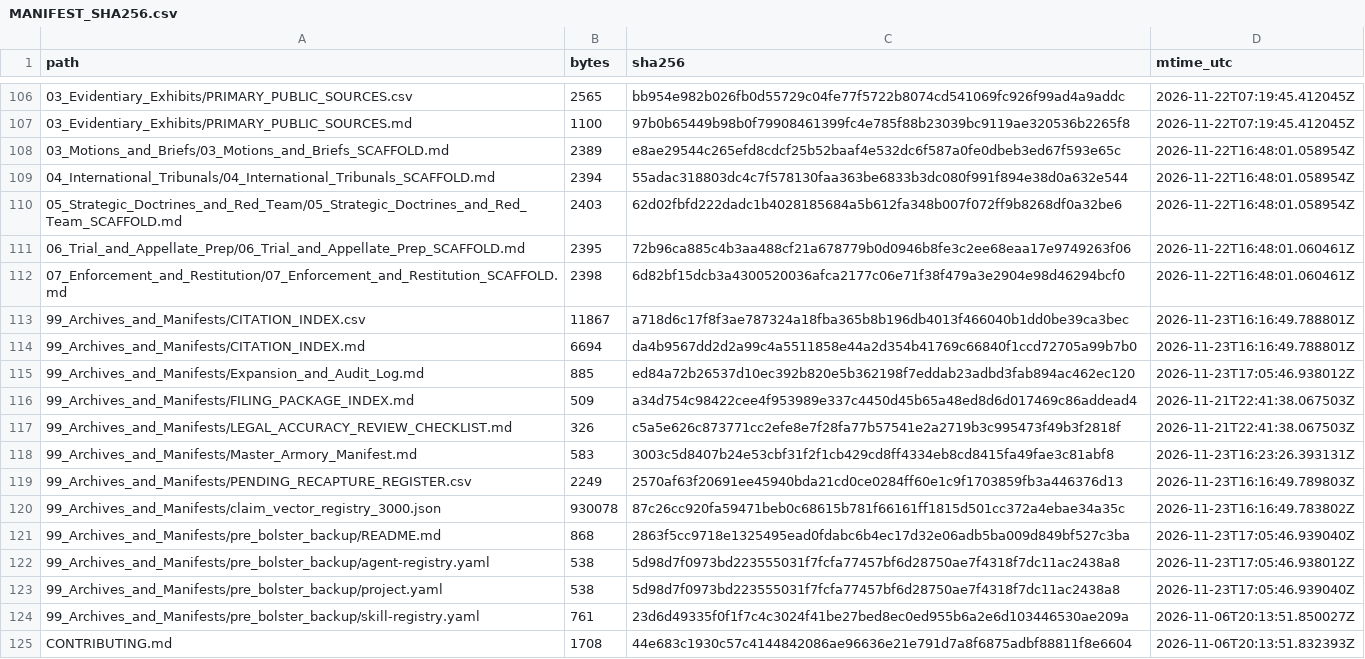
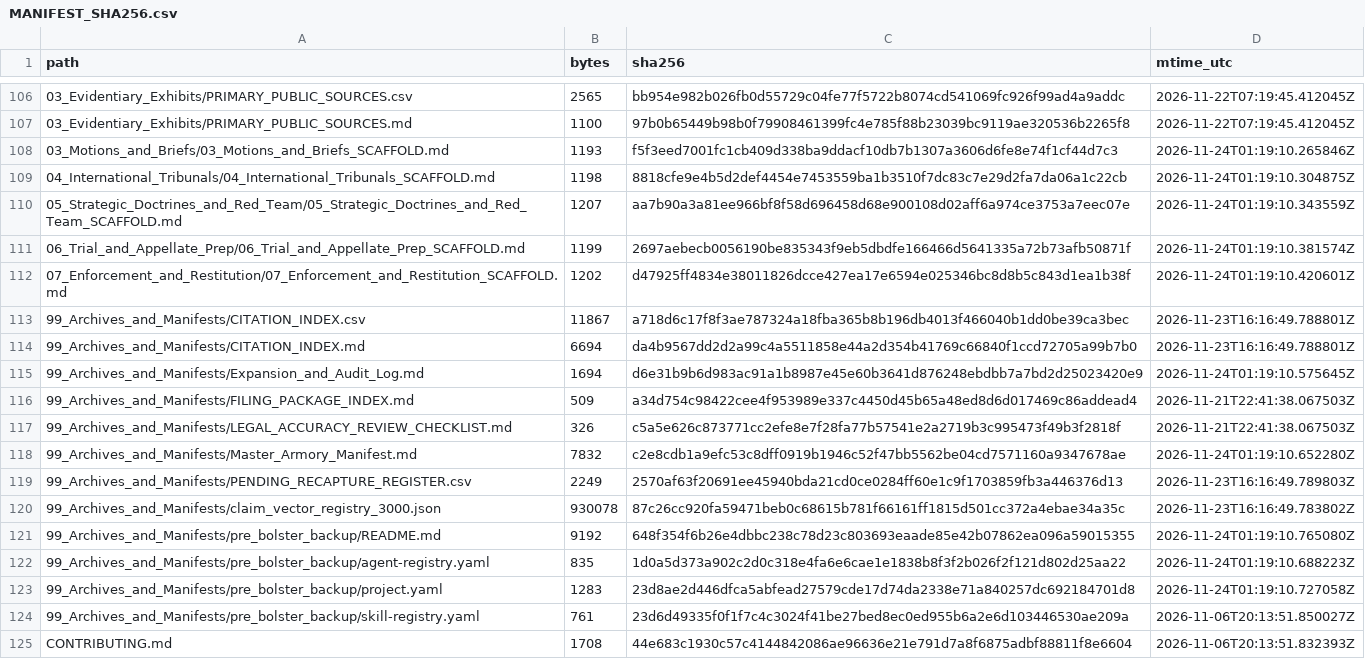
Before and after one commit to GlobalRestitutionAlliance/turtle-island-us-ak-native-village-of-kiana-master-litigation, a CSV file: 99_Archives_and_Manifests/MANIFEST_SHA256.csv, drawn as a sheet; only a part is shown, gaps mark what is left out; the diff covers the shown part only.

Commit message:
REVERTED DUE TO UNPROMPTED MASS J3WFICATED DATA CORRUPTION BY COMPROMISED BIASED LLM/ARTIFICIAL INTELLIGENCE MODELS

```diff
--- a/99_Archives_and_Manifests/MANIFEST_SHA256.csv
+++ b/99_Archives_and_Manifests/MANIFEST_SHA256.csv
@@ -107,18 +107,18 @@ path,bytes,sha256,mtime_utc
 03_Evidentiary_Exhibits/PRIMARY_PUBLIC_SOURCES.md,1100,97b0b65449b98b0f79908461399fc4e785f88b23039bc9119ae320536b2265f8,2026-11-22T07:19:45.412045Z
-03_Motions_and_Briefs/03_Motions_and_Briefs_SCAFFOLD.md,2389,e8ae29544c265efd8cdcf25b52baaf4e532dc6f587a0fe0dbeb3ed67f593e65c,2026-11-22T16:48:01.058954Z
-04_International_Tribunals/04_International_Tribunals_SCAFFOLD.md,2394,55adac318803dc4c7f578130faa363be6833b3dc080f991f894e38d0a632e544,2026-11-22T16:48:01.058954Z
-05_Strategic_Doctrines_and_Red_Team/05_Strategic_Doctrines_and_Red_Team_SCAFFOLD.md,2403,62d02fbfd222dadc1b4028185684a5b612fa348b007f072ff9b8268df0a32be6,2026-11-22T16:48:01.058954Z
-06_Trial_and_Appellate_Prep/06_Trial_and_Appellate_Prep_SCAFFOLD.md,2395,72b96ca885c4b3aa488cf21a678779b0d0946b8fe3c2ee68eaa17e9749263f06,2026-11-22T16:48:01.060461Z
-07_Enforcement_and_Restitution/07_Enforcement_and_Restitution_SCAFFOLD.md,2398,6d82bf15dcb3a4300520036afca2177c06e71f38f479a3e2904e98d46294bcf0,2026-11-22T16:48:01.060461Z
+03_Motions_and_Briefs/03_Motions_and_Briefs_SCAFFOLD.md,1193,f5f3eed7001fc1cb409d338ba9ddacf10db7b1307a3606d6fe8e74f1cf44d7c3,2026-11-24T01:19:10.265846Z
+04_International_Tribunals/04_International_Tribunals_SCAFFOLD.md,1198,8818cfe9e4b5d2def4454e7453559ba1b3510f7dc83c7e29d2fa7da06a1c22cb,2026-11-24T01:19:10.304875Z
+05_Strategic_Doctrines_and_Red_Team/05_Strategic_Doctrines_and_Red_Team_SCAFFOLD.md,1207,aa7b90a3a81ee966bf8f58d696458d68e900108d02aff6a974ce3753a7eec07e,2026-11-24T01:19:10.343559Z
+06_Trial_and_Appellate_Prep/06_Trial_and_Appellate_Prep_SCAFFOLD.md,1199,2697aebecb0056190be835343f9eb5dbdfe166466d5641335a72b73afb50871f,2026-11-24T01:19:10.381574Z
+07_Enforcement_and_Restitution/07_Enforcement_and_Restitution_SCAFFOLD.md,1202,d47925ff4834e38011826dcce427ea17e6594e025346bc8d8b5c843d1ea1b38f,2026-11-24T01:19:10.420601Z
 99_Archives_and_Manifests/CITATION_INDEX.csv,11867,a718d6c17f8f3ae787324a18fba365b8b196db4013f466040b1dd0be39ca3bec,2026-11-23T16:16:49.788801Z
 99_Archives_and_Manifests/CITATION_INDEX.md,6694,da4b9567dd2d2a99c4a5511858e44a2d354b41769c66840f1ccd72705a99b7b0,2026-11-23T16:16:49.788801Z
-99_Archives_and_Manifests/Expansion_and_Audit_Log.md,885,ed84a72b26537d10ec392b820e5b362198f7eddab23adbd3fab894ac462ec120,2026-11-23T17:05:46.938012Z
+99_Archives_and_Manifests/Expansion_and_Audit_Log.md,1694,d6e31b9b6d983ac91a1b8987e45e60b3641d876248ebdbb7a7bd2d25023420e9,2026-11-24T01:19:10.575645Z
 99_Archives_and_Manifests/FILING_PACKAGE_INDEX.md,509,a34d754c98422cee4f953989e337c4450d45b65a48ed8d6d017469c86addead4,2026-11-21T22:41:38.067503Z
 99_Archives_and_Manifests/LEGAL_ACCURACY_REVIEW_CHECKLIST.md,326,c5a5e626c873771cc2efe8e7f28fa77b57541e2a2719b3c995473f49b3f2818f,2026-11-21T22:41:38.067503Z
-99_Archives_and_Manifests/Master_Armory_Manifest.md,583,3003c5d8407b24e53cbf31f2f1cb429cd8ff4334eb8cd8415fa49fae3c81abf8,2026-11-23T16:23:26.393131Z
+99_Archives_and_Manifests/Master_Armory_Manifest.md,7832,c2e8cdb1a9efc53c8dff0919b1946c52f47bb5562be04cd7571160a9347678ae,2026-11-24T01:19:10.652280Z
 99_Archives_and_Manifests/PENDING_RECAPTURE_REGISTER.csv,2249,2570af63f20691ee45940bda21cd0ce0284ff60e1c9f1703859fb3a446376d13,2026-11-23T16:16:49.789803Z
 99_Archives_and_Manifests/claim_vector_registry_3000.json,930078,87c26cc920fa59471beb0c68615b781f66161ff1815d501cc372a4ebae34a35c,2026-11-23T16:16:49.783802Z
-99_Archives_and_Manifests/pre_bolster_backup/README.md,868,2863f5cc9718e1325495ead0fdabc6b4ec17d32e06adb5ba009d849bf527c3ba,2026-11-23T17:05:46.939040Z
-99_Archives_and_Manifests/pre_bolster_backup/agent-registry.yaml,538,5d98d7f0973bd223555031f7fcfa77457bf6d28750ae7f4318f7dc11ac2438a8,2026-11-23T17:05:46.938012Z
-99_Archives_and_Manifests/pre_bolster_backup/project.yaml,538,5d98d7f0973bd223555031f7fcfa77457bf6d28750ae7f4318f7dc11ac2438a8,2026-11-23T17:05:46.939040Z
+99_Archives_and_Manifests/pre_bolster_backup/README.md,9192,648f354f6b26e4dbbc238c78d23c803693eaade85e42b07862ea096a59015355,2026-11-24T01:19:10.765080Z
+99_Archives_and_Manifests/pre_bolster_backup/agent-registry.yaml,835,1d0a5d373a902c2d0c318e4fa6e6cae1e1838b8f3f2b026f2f121d802d25aa22,2026-11-24T01:19:10.688223Z
+99_Archives_and_Manifests/pre_bolster_backup/project.yaml,1283,23d8ae2d446dfca5abfead27579cde17d74da2338e71a840257dc692184701d8,2026-11-24T01:19:10.727058Z
 99_Archives_and_Manifests/pre_bolster_backup/skill-registry.yaml,761,23d6d49335f0f1f7c4c3024f41be27bed8ec0ed955b6a2e6d103446530ae209a,2026-11-06T20:13:51.850027Z
```
Also changed, not shown: 86 edited cells elsewhere in this file, 39 other files.
